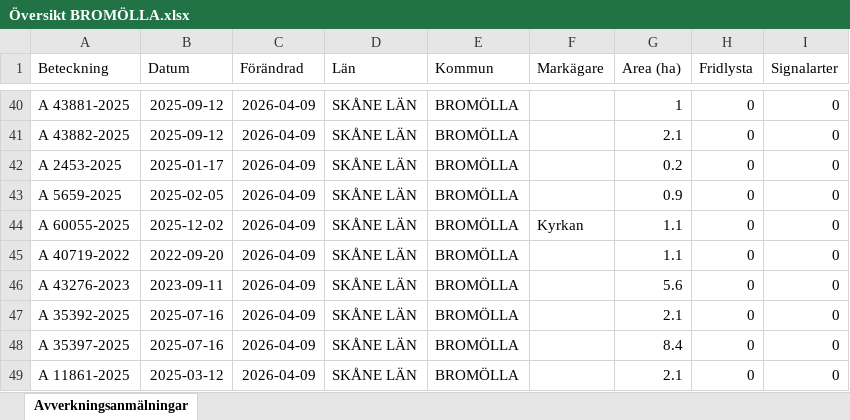
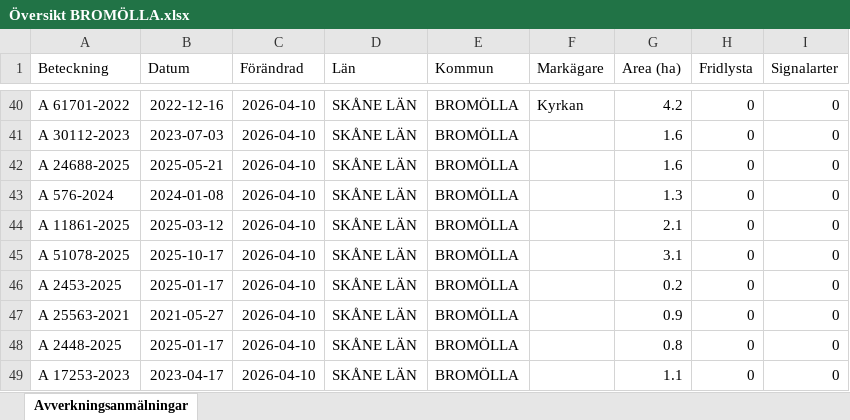
Before and after one commit to klasma/Logging_1272, an Excel workbook: Översikt BROMÖLLA.xlsx, sheet Avverkningsanmälningar, drawn as a sheet; only a part is shown, gaps mark what is left out; values as stored, in another font and other column widths than the file's, no borders; the diff covers the shown part only; the diff names each change by its address in the sheet, - before the commit and + after, or states it on an @@ line.

```diff
--- a/Översikt BROMÖLLA.xlsx (sheet Avverkningsanmälningar)
+++ b/Översikt BROMÖLLA.xlsx (sheet Avverkningsanmälningar)
-A40 (Beteckning): A 43881-2025
+A40 (Beteckning): A 61701-2022
-B40 (Datum): 2025-09-12
+B40 (Datum): 2022-12-16
-C40:C49 (Förändrad): 2026-04-09
+C40:C49 (Förändrad): 2026-04-10
-F40 (Markägare): (empty)
+F40 (Markägare): Kyrkan
-G40 (Area (ha)): 1
+G40 (Area (ha)): 4.2
-A41 (Beteckning): A 43882-2025
+A41 (Beteckning): A 30112-2023
-B41 (Datum): 2025-09-12
+B41 (Datum): 2023-07-03
-G41 (Area (ha)): 2.1
+G41 (Area (ha)): 1.6
-A42 (Beteckning): A 2453-2025
+A42 (Beteckning): A 24688-2025
-B42 (Datum): 2025-01-17
+B42 (Datum): 2025-05-21
-G42 (Area (ha)): 0.2
+G42 (Area (ha)): 1.6
-A43 (Beteckning): A 5659-2025
+A43 (Beteckning): A 576-2024
-B43 (Datum): 2025-02-05
+B43 (Datum): 2024-01-08
-G43 (Area (ha)): 0.9
+G43 (Area (ha)): 1.3
-A44 (Beteckning): A 60055-2025
+A44 (Beteckning): A 11861-2025
-B44 (Datum): 2025-12-02
+B44 (Datum): 2025-03-12
-F44 (Markägare): Kyrkan
+F44 (Markägare): (empty)
-G44 (Area (ha)): 1.1
+G44 (Area (ha)): 2.1
-A45 (Beteckning): A 40719-2022
+A45 (Beteckning): A 51078-2025
-B45 (Datum): 2022-09-20
+B45 (Datum): 2025-10-17
-G45 (Area (ha)): 1.1
+G45 (Area (ha)): 3.1
-A46 (Beteckning): A 43276-2023
+A46 (Beteckning): A 2453-2025
-B46 (Datum): 2023-09-11
+B46 (Datum): 2025-01-17
-G46 (Area (ha)): 5.6
+G46 (Area (ha)): 0.2
-A47 (Beteckning): A 35392-2025
+A47 (Beteckning): A 25563-2021
-B47 (Datum): 2025-07-16
+B47 (Datum): 2021-05-27
-G47 (Area (ha)): 2.1
+G47 (Area (ha)): 0.9
-A48 (Beteckning): A 35397-2025
+A48 (Beteckning): A 2448-2025
-B48 (Datum): 2025-07-16
+B48 (Datum): 2025-01-17
-G48 (Area (ha)): 8.4
+G48 (Area (ha)): 0.8
-A49 (Beteckning): A 11861-2025
+A49 (Beteckning): A 17253-2023
-B49 (Datum): 2025-03-12
+B49 (Datum): 2023-04-17
-G49 (Area (ha)): 2.1
+G49 (Area (ha)): 1.1
```
Also changed, not shown: 308 edited cells elsewhere in this sheet, artfynd/A 17396-2024 artfynd.xlsx, artfynd/A 42062-2024 artfynd.xlsx, 19 other files.
